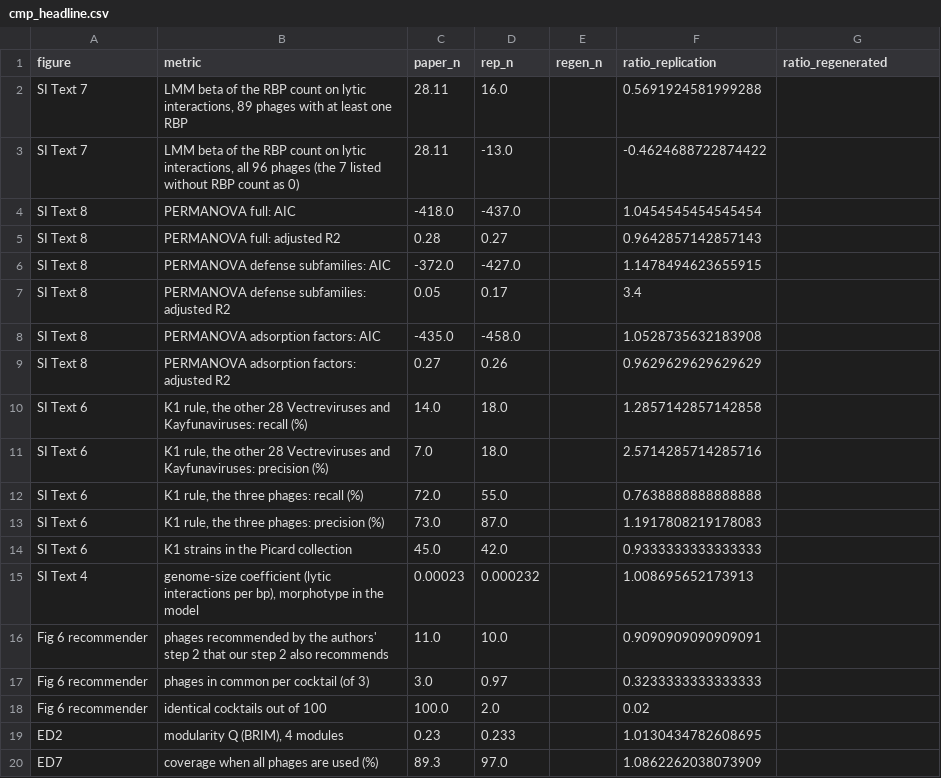
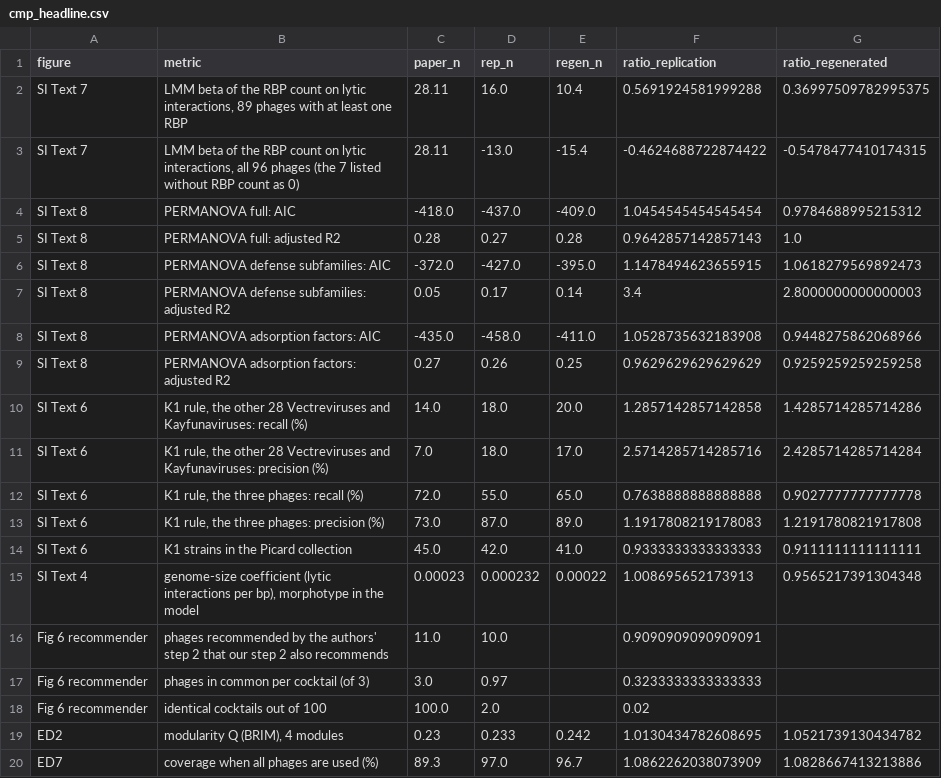
Before and after one commit to viti1igo/coli_phage_interactions_2023_replica, a CSV file: results/comparison/cmp_headline.csv, drawn as a sheet; only a part is shown; the diff covers the shown part only.

```diff
--- a/results/comparison/cmp_headline.csv
+++ b/results/comparison/cmp_headline.csv
@@ -1,16 +1,16 @@
 figure,metric,paper_n,rep_n,regen_n,ratio_replication,ratio_regenerated
-SI Text 7,"LMM beta of the RBP count on lytic interactions, 89 phages with at least one RBP",28.11,16.0,,0.5691924581999288,
-SI Text 7,"LMM beta of the RBP count on lytic interactions, all 96 phages (the 7 listed without RBP count as 0)",28.11,-13.0,,-0.4624688722874422,
-SI Text 8,PERMANOVA full: AIC,-418.0,-437.0,,1.0454545454545454,
-SI Text 8,PERMANOVA full: adjusted R2,0.28,0.27,,0.9642857142857143,
-SI Text 8,PERMANOVA defense subfamilies: AIC,-372.0,-427.0,,1.1478494623655915,
-SI Text 8,PERMANOVA defense subfamilies: adjusted R2,0.05,0.17,,3.4,
-SI Text 8,PERMANOVA adsorption factors: AIC,-435.0,-458.0,,1.0528735632183908,
-SI Text 8,PERMANOVA adsorption factors: adjusted R2,0.27,0.26,,0.9629629629629629,
-SI Text 6,"K1 rule, the other 28 Vectreviruses and Kayfunaviruses: recall (%)",14.0,18.0,,1.2857142857142858,
-SI Text 6,"K1 rule, the other 28 Vectreviruses and Kayfunaviruses: precision (%)",7.0,18.0,,2.5714285714285716,
-SI Text 6,"K1 rule, the three phages: recall (%)",72.0,55.0,,0.7638888888888888,
-SI Text 6,"K1 rule, the three phages: precision (%)",73.0,87.0,,1.1917808219178083,
-SI Text 6,K1 strains in the Picard collection,45.0,42.0,,0.9333333333333333,
-SI Text 4,"genome-size coefficient (lytic interactions per bp), morphotype in the model",0.00023,0.000232,,1.008695652173913,
+SI Text 7,"LMM beta of the RBP count on lytic interactions, 89 phages with at least one RBP",28.11,16.0,10.4,0.5691924581999288,0.36997509782995375
+SI Text 7,"LMM beta of the RBP count on lytic interactions, all 96 phages (the 7 listed without RBP count as 0)",28.11,-13.0,-15.4,-0.4624688722874422,-0.5478477410174315
+SI Text 8,PERMANOVA full: AIC,-418.0,-437.0,-409.0,1.0454545454545454,0.9784688995215312
+SI Text 8,PERMANOVA full: adjusted R2,0.28,0.27,0.28,0.9642857142857143,1.0
+SI Text 8,PERMANOVA defense subfamilies: AIC,-372.0,-427.0,-395.0,1.1478494623655915,1.0618279569892473
+SI Text 8,PERMANOVA defense subfamilies: adjusted R2,0.05,0.17,0.14,3.4,2.8000000000000003
+SI Text 8,PERMANOVA adsorption factors: AIC,-435.0,-458.0,-411.0,1.0528735632183908,0.9448275862068966
+SI Text 8,PERMANOVA adsorption factors: adjusted R2,0.27,0.26,0.25,0.9629629629629629,0.9259259259259258
+SI Text 6,"K1 rule, the other 28 Vectreviruses and Kayfunaviruses: recall (%)",14.0,18.0,20.0,1.2857142857142858,1.4285714285714286
+SI Text 6,"K1 rule, the other 28 Vectreviruses and Kayfunaviruses: precision (%)",7.0,18.0,17.0,2.5714285714285716,2.4285714285714284
+SI Text 6,"K1 rule, the three phages: recall (%)",72.0,55.0,65.0,0.7638888888888888,0.9027777777777778
+SI Text 6,"K1 rule, the three phages: precision (%)",73.0,87.0,89.0,1.1917808219178083,1.2191780821917808
+SI Text 6,K1 strains in the Picard collection,45.0,42.0,41.0,0.9333333333333333,0.9111111111111111
+SI Text 4,"genome-size coefficient (lytic interactions per bp), morphotype in the model",0.00023,0.000232,0.00022,1.008695652173913,0.9565217391304348
 Fig 6 recommender,phages recommended by the authors' step 2 that our step 2 also recommends,11.0,10.0,,0.9090909090909091,
@@ -18,3 +18,3 @@ Fig 6 recommender,phages in common per cocktail (of 3),3.0,0.97,,0.3233333333333
 Fig 6 recommender,identical cocktails out of 100,100.0,2.0,,0.02,
-ED2,"modularity Q (BRIM), 4 modules",0.23,0.233,,1.0130434782608695,
-ED7,coverage when all phages are used (%),89.3,97.0,,1.0862262038073909,
+ED2,"modularity Q (BRIM), 4 modules",0.23,0.233,0.242,1.0130434782608695,1.0521739130434782
+ED7,coverage when all phages are used (%),89.3,97.0,96.7,1.0862262038073909,1.0828667413213886
```
Also changed, not shown: 5 removed rows and 20 edited cells elsewhere in this file, results/comparison/paper_vs_replication.csv, results/comparison/regenerated_matrix_analyses.csv, 39 other files.
